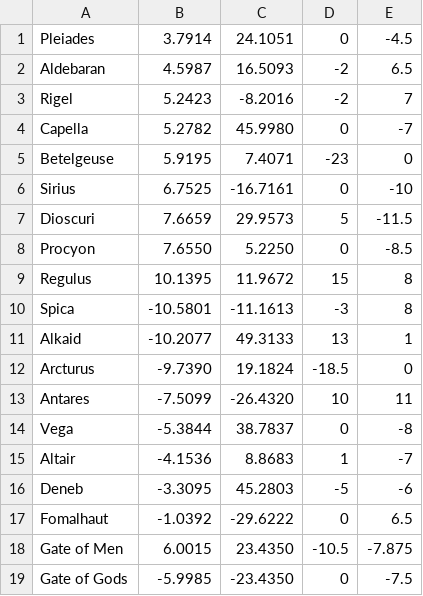
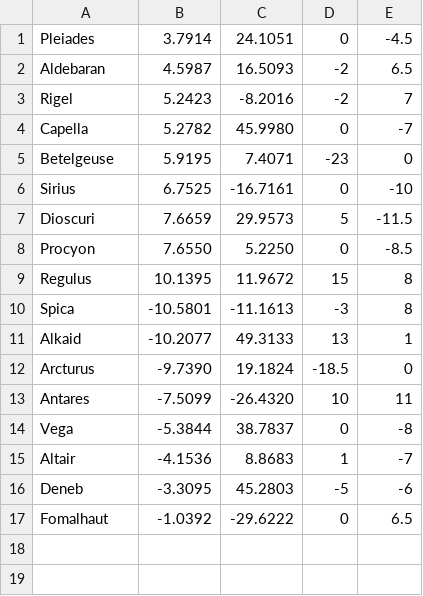
Before and after one commit to shedivesin/planisphere, a CSV file: labels.csv, drawn as a sheet; the diff names each change by its address in the sheet, - before the commit and + after, or states it on an @@ line.

```diff
--- a/labels.csv
+++ b/labels.csv
-row 18: Gate of Men | 6.0015 | 23.4350 | -10.5 | -7.875
-row 19: Gate of Gods | -5.9985 | -23.4350 | 0 | -7.5
```
Also changed, not shown: 2 other files.
